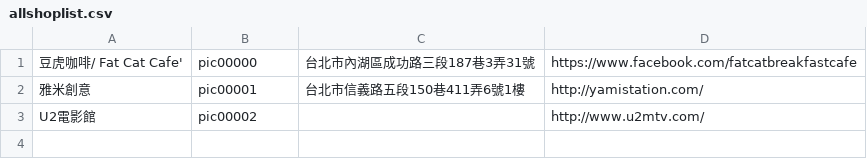
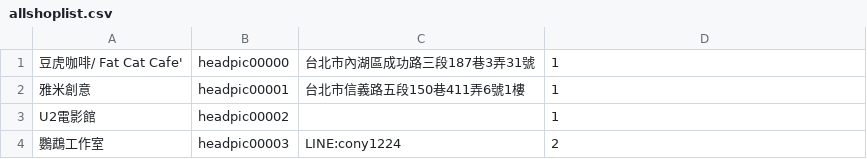
Before and after one commit to poorvillix/company_workspace, a CSV file: SeeTheShop/res/raw/allshoplist.csv, drawn as a sheet.

```diff
--- a/SeeTheShop/res/raw/allshoplist.csv
+++ b/SeeTheShop/res/raw/allshoplist.csv
@@ -1,3 +1,4 @@
-豆虎咖啡/ Fat Cat Cafe',pic00000,台北市內湖區成功路三段187巷3弄31號,https://www.facebook.com/fatcatbreakfastcafe
-雅米創意,pic00001,台北市信義路五段150巷411弄6號1樓,http://yamistation.com/
-U2電影館,pic00002,,http://www.u2mtv.com/
+豆虎咖啡/ Fat Cat Cafe',headpic00000,台北市內湖區成功路三段187巷3弄31號,1
+雅米創意,headpic00001,台北市信義路五段150巷411弄6號1樓,1
+U2電影館,headpic00002,,1
+鸚鵡工作室,headpic00003,LINE:cony1224,2
```
Also changed, not shown: 39 other files.
